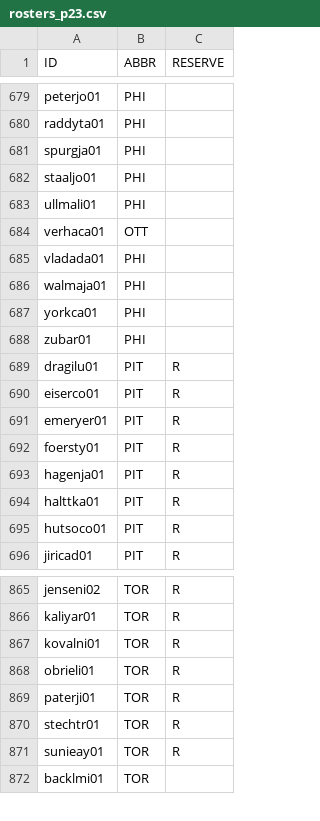
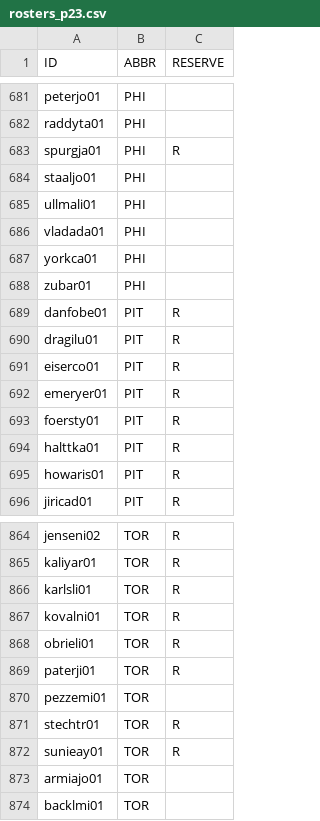
Before and after one commit to jduteau/fhl-dashboard-observable, a CSV file: src/data/static/rosters/rosters_p23.csv, drawn as a sheet; only a part is shown, gaps mark what is left out; the diff covers the shown part only.

```diff
--- a/src/data/static/rosters/rosters_p23.csv
+++ b/src/data/static/rosters/rosters_p23.csv
@@ -680,10 +682,9 @@ peterjo01,PHI,
 raddyta01,PHI,
-spurgja01,PHI,
+spurgja01,PHI,R
 staaljo01,PHI,
 ullmali01,PHI,
-verhaca01,OTT,
 vladada01,PHI,
-walmaja01,PHI,
 yorkca01,PHI,
 zubar01,PHI,
+danfobe01,PIT,R
 dragilu01,PIT,R
@@ -692,5 +693,4 @@ emeryer01,PIT,R
 foersty01,PIT,R
-hagenja01,PIT,R
 halttka01,PIT,R
-hutsoco01,PIT,R
+howaris01,PIT,R
 jiricad01,PIT,R
@@ -866,2 +865,3 @@ jenseni02,TOR,R
 kaliyar01,TOR,R
+karlsli01,TOR,R
 kovalni01,TOR,R
@@ -869,4 +869,6 @@ obrieli01,TOR,R
 paterji01,TOR,R
+pezzemi01,TOR,
 stechtr01,TOR,R
 sunieay01,TOR,R
+armiajo01,TOR,
 backlmi01,TOR,
```
Also changed, not shown: 20 added rows, 21 removed rows, 11 moved rows and 38 edited cells elsewhere in this file, src/data/static/team_cash.csv, 2 other files.
